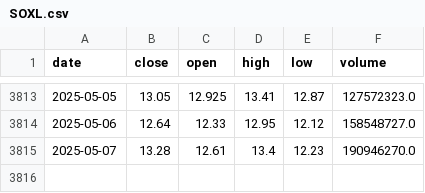
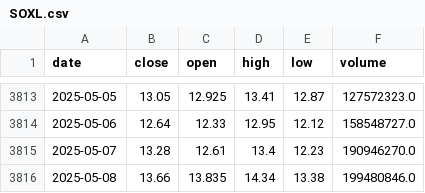
Before and after one commit to kangpro-derek/proradar0458, a CSV file: cache/SOXL.csv, drawn as a sheet; only a part is shown, gaps mark what is left out.

```diff
--- a/cache/SOXL.csv
+++ b/cache/SOXL.csv
@@ -3815 +3815,2 @@ date,close,open,high,low,volume
 2025-05-07,13.28,12.61,13.4,12.23,190946270.0
+2025-05-08,13.66,13.835,14.34,13.38,199480846.0
```
Also changed, not shown: cache/SOXL_rolling.csv, 4 other files.
